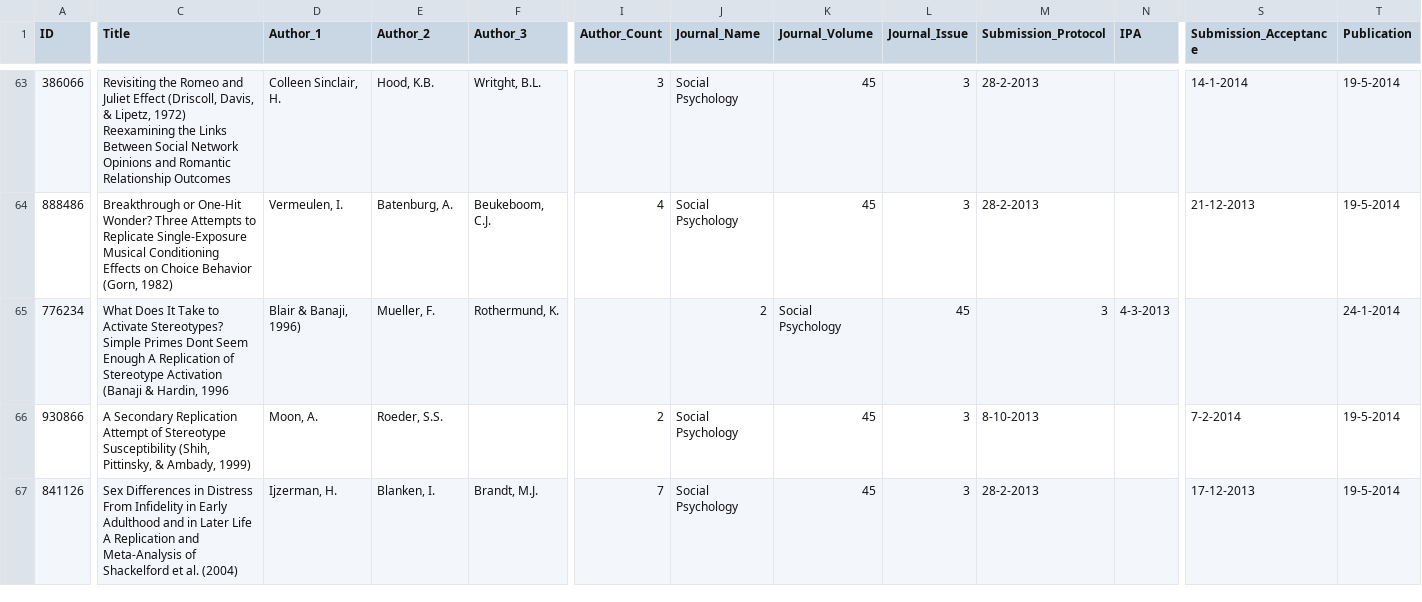
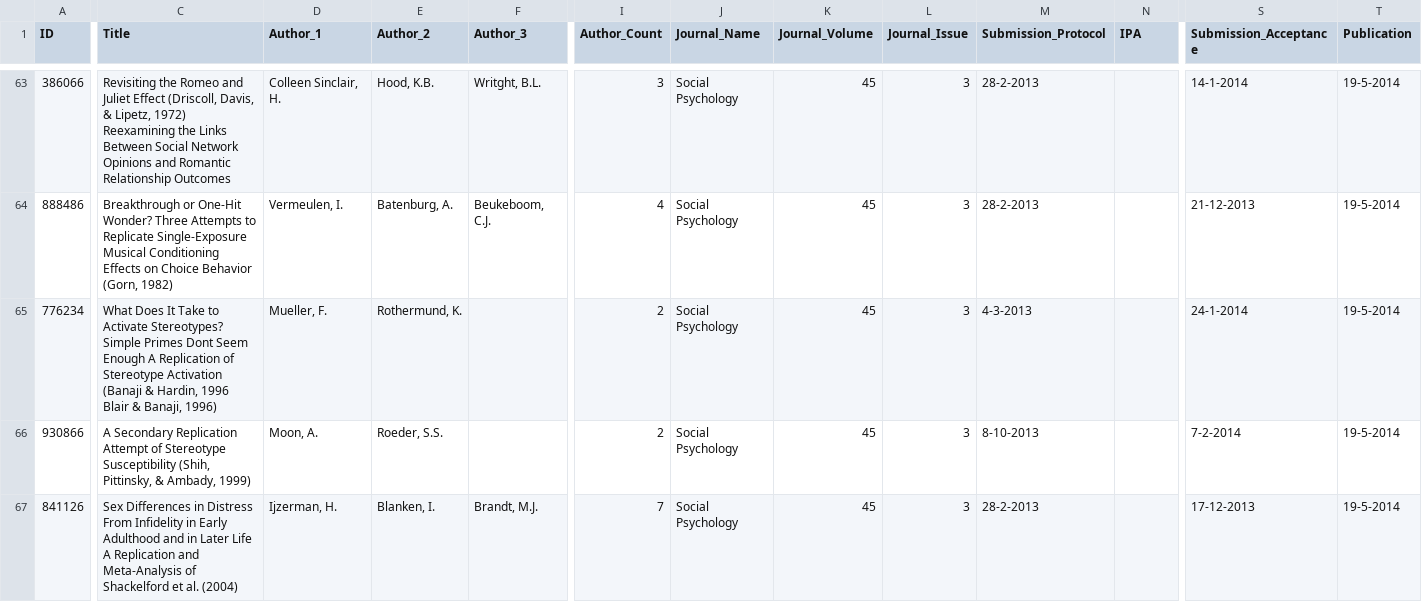
Before and after one commit to KrisB1471/student, a CSV file: BEPData.csv, drawn as a sheet; only a part is shown, gaps mark what is left out; the diff covers the shown part only; the diff names each change by its address in the sheet, - before the commit and + after, or states it on an @@ line.

Commit message:
Update BEPData.csv

```diff
--- a/BEPData.csv
+++ b/BEPData.csv
-C65 (Title): …Hardin, 1996
+C65 (Title): …Hardin, 1996 Blair & Banaji, 1996)
-D65 (Author_1): Blair & Banaji, 1996)
+D65 (Author_1): Mueller, F.
-E65 (Author_2): Mueller, F.
+E65 (Author_2): Rothermund, K.
-F65 (Author_3): Rothermund, K.
+F65 (Author_3): (empty)
-I65 (Author_Count): (empty)
+I65 (Author_Count): 2
-J65 (Journal_Name): 2
+J65 (Journal_Name): Social Psychology
-K65 (Journal_Volume): Social Psychology
+K65 (Journal_Volume): 45
-L65 (Journal_Issue): 45
+L65 (Journal_Issue): 3
-M65 (Submission_Protocol): 3
+M65 (Submission_Protocol): 4-3-2013
-N65 (IPA): 4-3-2013
+N65 (IPA): (empty)
-S65 (Submission_Acceptance): (empty)
+S65 (Submission_Acceptance): 24-1-2014
-T65 (Publication): 24-1-2014
+T65 (Publication): 19-5-2014
```
Also changed, not shown: 6 edited cells elsewhere in this file.
